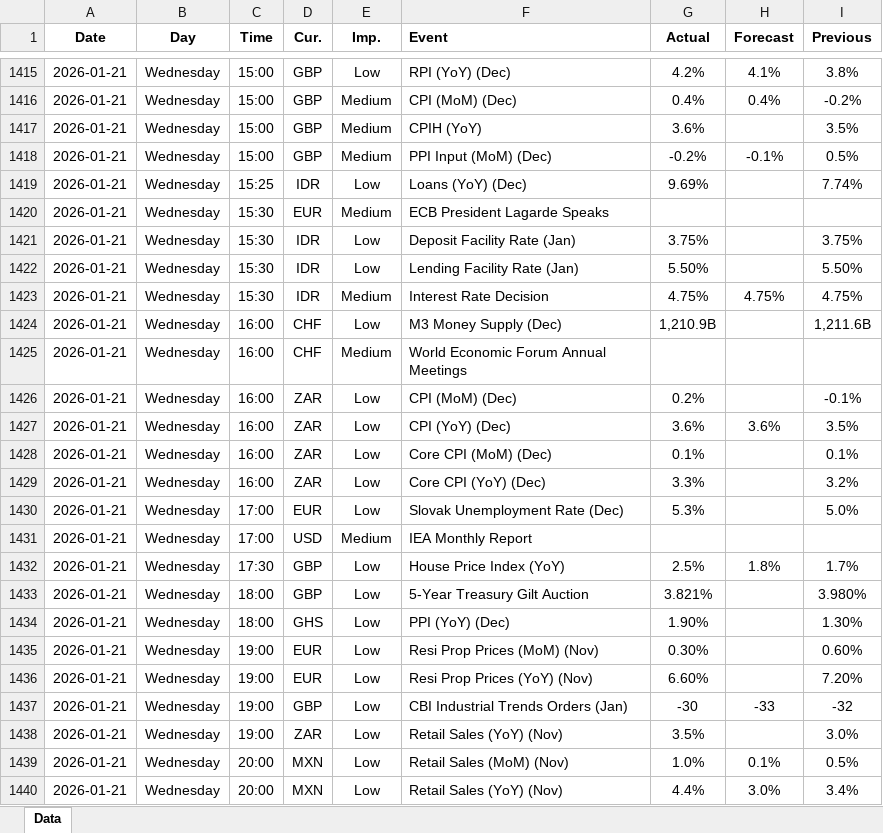
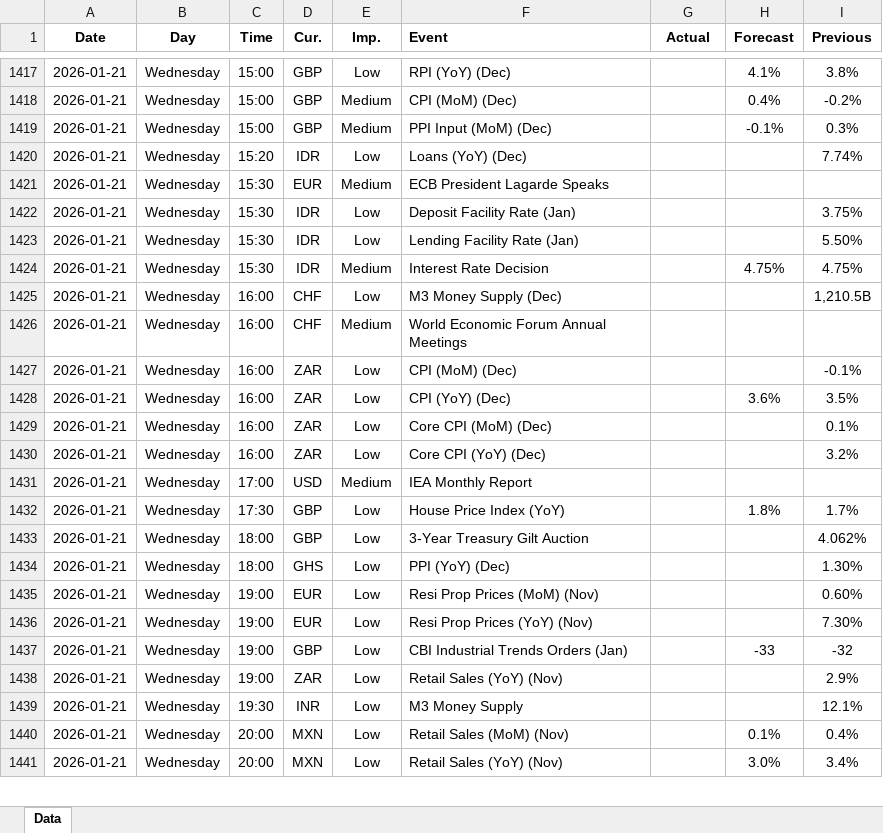
Before and after one commit to yiyousiow000814/XAUUSD-Calendar-Agent, an Excel workbook: data/Economic_Calendar/2026/2026_calendar.xlsx, sheet Data, drawn as a sheet; only a part is shown, gaps mark what is left out; values as stored, in another font and other column widths than the file's, no borders; removed rows and columns are numbered as before the commit, all else as after; the diff covers the shown part only; the diff names each change by its address in the sheet, - before the commit and + after, or states it on an @@ line.

Commit message:
chore(data): restore 2026 calendar to main

```diff
--- a/data/Economic_Calendar/2026/2026_calendar.xlsx (sheet Data)
+++ b/data/Economic_Calendar/2026/2026_calendar.xlsx (sheet Data)
-G1417 (Actual): 4.2%
+G1417 (Actual): (empty)
-G1418 (Actual): 0.4%
+G1418 (Actual): (empty)
-row 1417: 2026-01-21 | Wednesday | 15:00 | GBP | Medium | CPIH (YoY) | 3.6% |  | 3.5%
-G1419 (Actual): -0.2%
+G1419 (Actual): (empty)
-I1419 (Previous): 0.5%
+I1419 (Previous): 0.3%
-C1420 (Time): 15:25
+C1420 (Time): 15:20
-G1420 (Actual): 9.69%
+G1420 (Actual): (empty)
-G1422 (Actual): 3.75%
+G1422 (Actual): (empty)
-G1423 (Actual): 5.50%
+G1423 (Actual): (empty)
-G1424 (Actual): 4.75%
+G1424 (Actual): (empty)
-G1425 (Actual): 1,210.9B
+G1425 (Actual): (empty)
-I1425 (Previous): 1,211.6B
+I1425 (Previous): 1,210.5B
-G1427 (Actual): 0.2%
+G1427 (Actual): (empty)
-G1428 (Actual): 3.6%
+G1428 (Actual): (empty)
-G1429 (Actual): 0.1%
+G1429 (Actual): (empty)
-G1430 (Actual): 3.3%
+G1430 (Actual): (empty)
-row 1430: 2026-01-21 | Wednesday | 17:00 | EUR | Low | Slovak Unemployment Rate (Dec) | 5.3% |  | 5.0%
-G1432 (Actual): 2.5%
+G1432 (Actual): (empty)
-F1433 (Event): 5-Year Treasury Gilt Auction
+F1433 (Event): 3-Year Treasury Gilt Auction
-G1433 (Actual): 3.821%
+G1433 (Actual): (empty)
-I1433 (Previous): 3.980%
+I1433 (Previous): 4.062%
-G1434 (Actual): 1.90%
+G1434 (Actual): (empty)
-G1435 (Actual): 0.30%
+G1435 (Actual): (empty)
-G1436 (Actual): 6.60%
+G1436 (Actual): (empty)
-I1436 (Previous): 7.20%
+I1436 (Previous): 7.30%
-G1437 (Actual): -30
+G1437 (Actual): (empty)
-G1438 (Actual): 3.5%
+G1438 (Actual): (empty)
-I1438 (Previous): 3.0%
+I1438 (Previous): 2.9%
+row 1439: 2026-01-21 | Wednesday | 19:30 | INR | Low | M3 Money Supply |  |  | 12.1%
-G1440 (Actual): 1.0%
+G1440 (Actual): (empty)
-I1440 (Previous): 0.5%
+I1440 (Previous): 0.4%
-G1441 (Actual): 4.4%
+G1441 (Actual): (empty)
```
Also changed, not shown: 12 added rows, 98 removed rows, 211 edited cells and cell formats elsewhere in this sheet, 2 other files.
